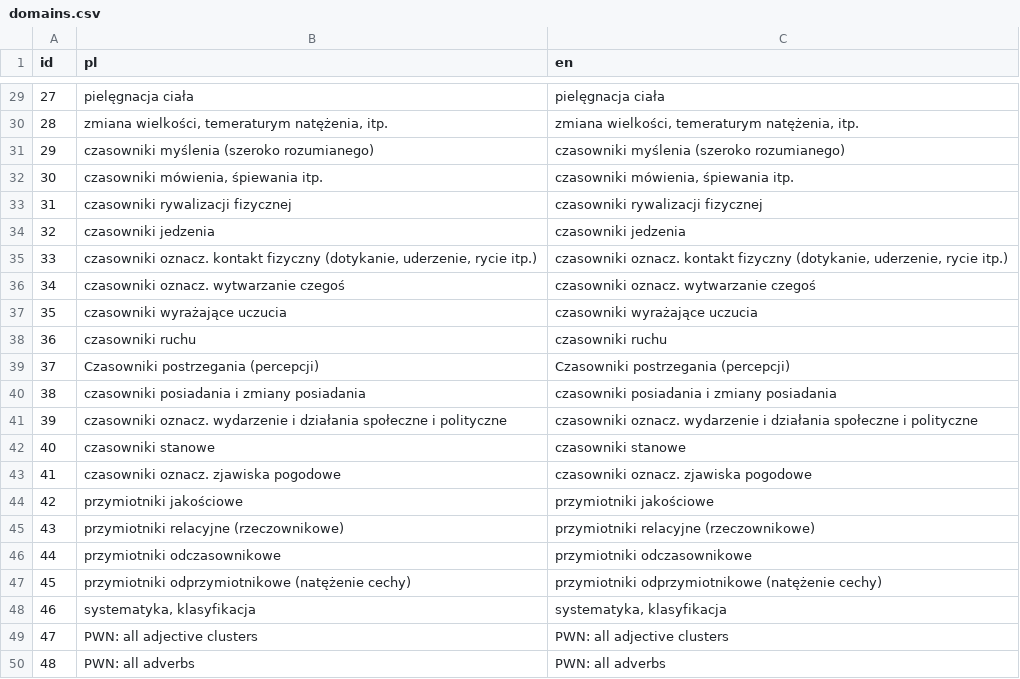
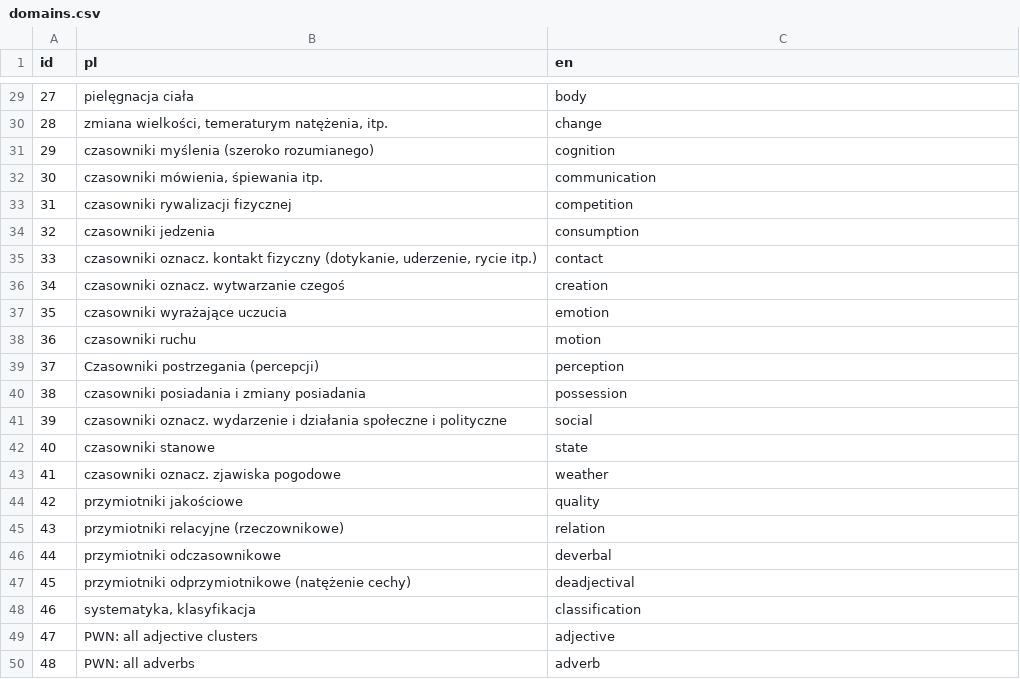
Before and after one commit to wordnet/wordnet, a CSV file: db/domains.csv, drawn as a sheet; only a part is shown, gaps mark what is left out; the diff covers the shown part only.

```diff
--- a/db/domains.csv
+++ b/db/domains.csv
@@ -29,22 +29,22 @@ id,pl,en
-27,pielęgnacja ciała,pielęgnacja ciała
-28,"zmiana wielkości, temeraturym natężenia, itp.","zmiana wielkości, temeraturym natężenia, itp."
-29,czasowniki myślenia (szeroko rozumianego),czasowniki myślenia (szeroko rozumianego)
-30,"czasowniki mówienia, śpiewania itp.","czasowniki mówienia, śpiewania itp."
-31,czasowniki rywalizacji fizycznej,czasowniki rywalizacji fizycznej
-32,czasowniki jedzenia,czasowniki jedzenia
-33,"czasowniki oznacz. kontakt fizyczny (dotykanie, uderzenie, rycie itp.)","czasowniki oznacz. kontakt fizyczny (dotykanie, uderzenie, rycie itp.)"
-34,czasowniki oznacz. wytwarzanie czegoś,czasowniki oznacz. wytwarzanie czegoś
-35,czasowniki wyrażające uczucia,czasowniki wyrażające uczucia
-36,czasowniki ruchu,czasowniki ruchu
-37,Czasowniki postrzegania (percepcji),Czasowniki postrzegania (percepcji)
-38,czasowniki posiadania i zmiany posiadania,czasowniki posiadania i zmiany posiadania
-39,czasowniki oznacz. wydarzenie i działania społeczne i polityczne,czasowniki oznacz. wydarzenie i działania społeczne i polityczne
-40,czasowniki stanowe,czasowniki stanowe
-41,czasowniki oznacz. zjawiska pogodowe,czasowniki oznacz. zjawiska pogodowe
-42,przymiotniki jakościowe,przymiotniki jakościowe
-43,przymiotniki relacyjne (rzeczownikowe),przymiotniki relacyjne (rzeczownikowe)
-44,przymiotniki odczasownikowe,przymiotniki odczasownikowe
-45,przymiotniki odprzymiotnikowe (natężenie cechy),przymiotniki odprzymiotnikowe (natężenie cechy)
-46,"systematyka, klasyfikacja","systematyka, klasyfikacja"
-47,PWN: all adjective clusters,PWN: all adjective clusters
-48,PWN: all adverbs,PWN: all adverbs
+27,pielęgnacja ciała,body
+28,"zmiana wielkości, temeraturym natężenia, itp.",change
+29,czasowniki myślenia (szeroko rozumianego),cognition
+30,"czasowniki mówienia, śpiewania itp.",communication
+31,czasowniki rywalizacji fizycznej,competition
+32,czasowniki jedzenia,consumption
+33,"czasowniki oznacz. kontakt fizyczny (dotykanie, uderzenie, rycie itp.)",contact
+34,czasowniki oznacz. wytwarzanie czegoś,creation
+35,czasowniki wyrażające uczucia,emotion
+36,czasowniki ruchu,motion
+37,Czasowniki postrzegania (percepcji),perception
+38,czasowniki posiadania i zmiany posiadania,possession
+39,czasowniki oznacz. wydarzenie i działania społeczne i polityczne,social
+40,czasowniki stanowe,state
+41,czasowniki oznacz. zjawiska pogodowe,weather
+42,przymiotniki jakościowe,quality
+43,przymiotniki relacyjne (rzeczownikowe),relation
+44,przymiotniki odczasownikowe,deverbal
+45,przymiotniki odprzymiotnikowe (natężenie cechy),deadjectival
+46,"systematyka, klasyfikacja",classification
+47,PWN: all adjective clusters,adjective
+48,PWN: all adverbs,adverb
```
Also changed, not shown: 27 edited cells elsewhere in this file.
